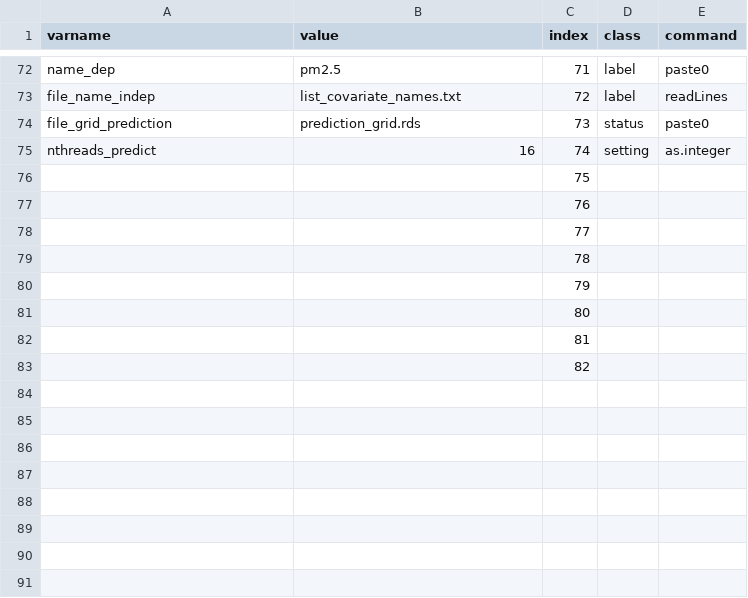
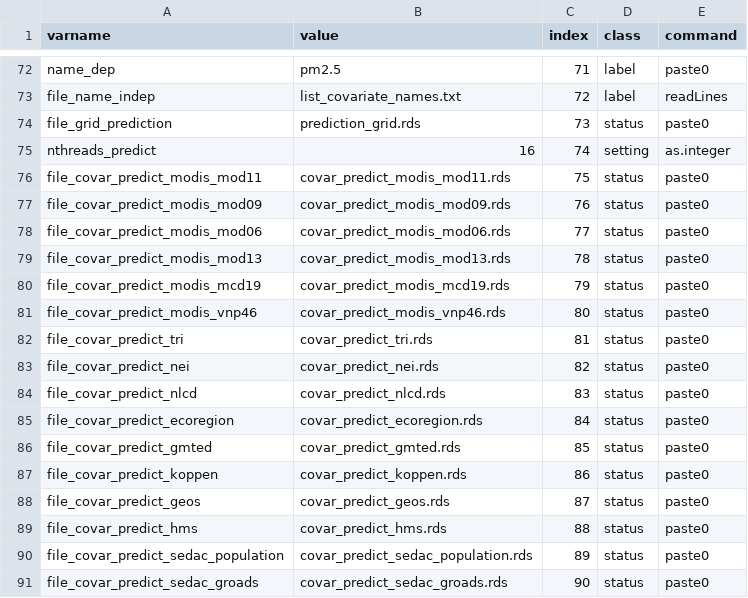
Before and after one commit to NIEHS/beethoven, a CSV file: tools/pipeline/punchcard.csv, drawn as a sheet; only a part is shown, gaps mark what is left out.

Commit message:
pipeline external - Base structure is established - To be filled and refactored then be tested

```diff
--- a/tools/pipeline/punchcard.csv
+++ b/tools/pipeline/punchcard.csv
@@ -75,9 +75,17 @@ file_grid_prediction,prediction_grid.rds,73,status,paste0
 nthreads_predict,16,74,setting,as.integer
-,,75,,
-,,76,,
-,,77,,
-,,78,,
-,,79,,
-,,80,,
-,,81,,
-,,82,,
+file_covar_predict_modis_mod11,covar_predict_modis_mod11.rds,75,status,paste0
+file_covar_predict_modis_mod09,covar_predict_modis_mod09.rds,76,status,paste0
+file_covar_predict_modis_mod06,covar_predict_modis_mod06.rds,77,status,paste0
+file_covar_predict_modis_mod13,covar_predict_modis_mod13.rds,78,status,paste0
+file_covar_predict_modis_mcd19,covar_predict_modis_mcd19.rds,79,status,paste0
+file_covar_predict_modis_vnp46,covar_predict_modis_vnp46.rds,80,status,paste0
+file_covar_predict_tri,covar_predict_tri.rds,81,status,paste0
+file_covar_predict_nei,covar_predict_nei.rds,82,status,paste0
+file_covar_predict_nlcd,covar_predict_nlcd.rds,83,status,paste0
+file_covar_predict_ecoregion,covar_predict_ecoregion.rds,84,status,paste0
+file_covar_predict_gmted,covar_predict_gmted.rds,85,status,paste0
+file_covar_predict_koppen,covar_predict_koppen.rds,86,status,paste0
+file_covar_predict_geos,covar_predict_geos.rds,87,status,paste0
+file_covar_predict_hms,covar_predict_hms.rds,88,status,paste0
+file_covar_predict_sedac_population,covar_predict_sedac_population.rds,89,status,paste0
+file_covar_predict_sedac_groads,covar_predict_sedac_groads.rds,90,status,paste0
```
Also changed, not shown: 3 other files.
